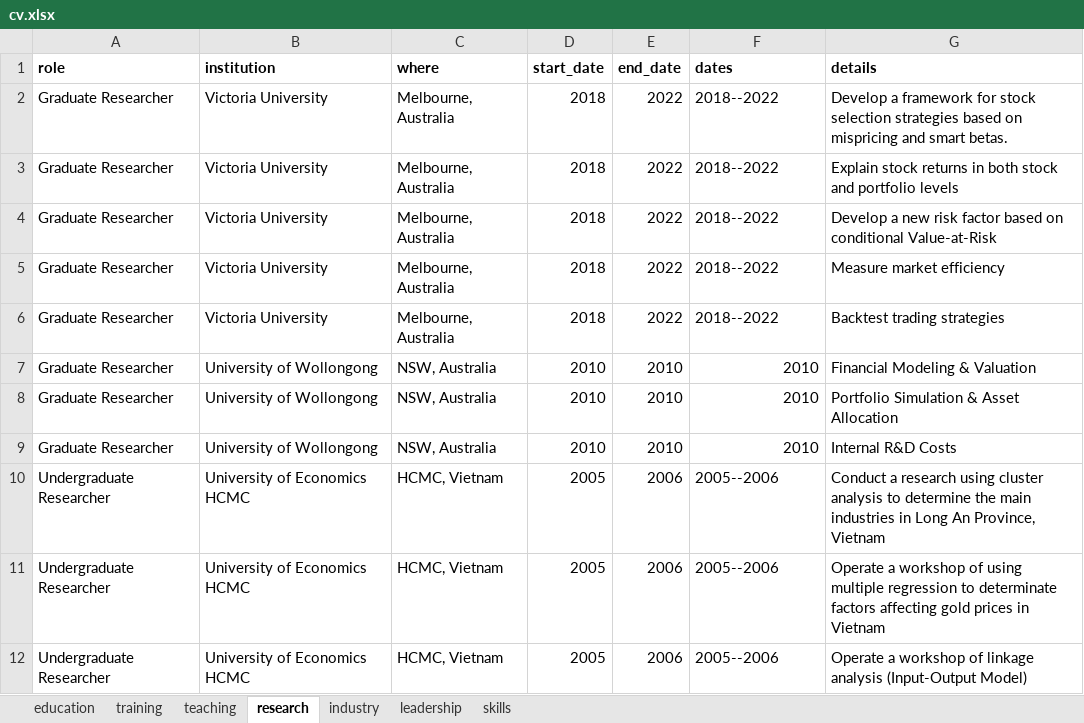
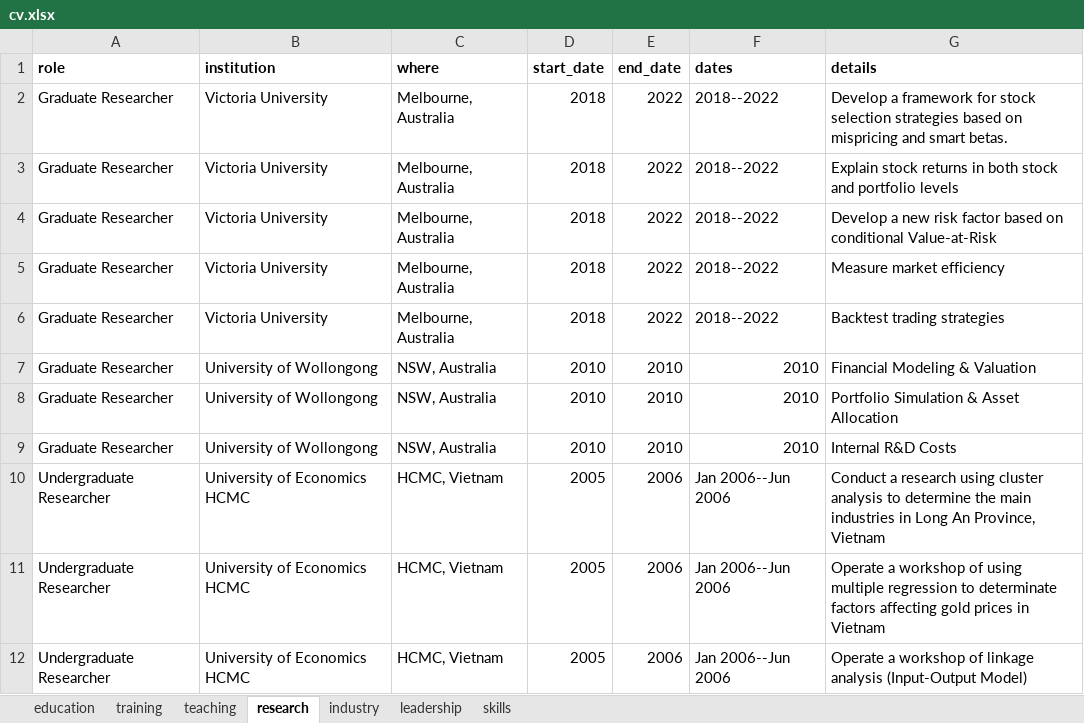
Before and after one commit to Pham-Hoang-Thach/CV-Awesome, an Excel workbook: cv/cv.xlsx, sheet research, drawn as a sheet; values as stored, in another font and other column widths than the file's, no borders; the diff names each change by its address in the sheet, - before the commit and + after, or states it on an @@ line.

```diff
--- a/cv/cv.xlsx (sheet research)
+++ b/cv/cv.xlsx (sheet research)
-F10:F12 (dates): 2005--2006
+F10:F12 (dates): Jan 2006--Jun 2006
```
Also changed, not shown: sheet industry, 3 other files.
